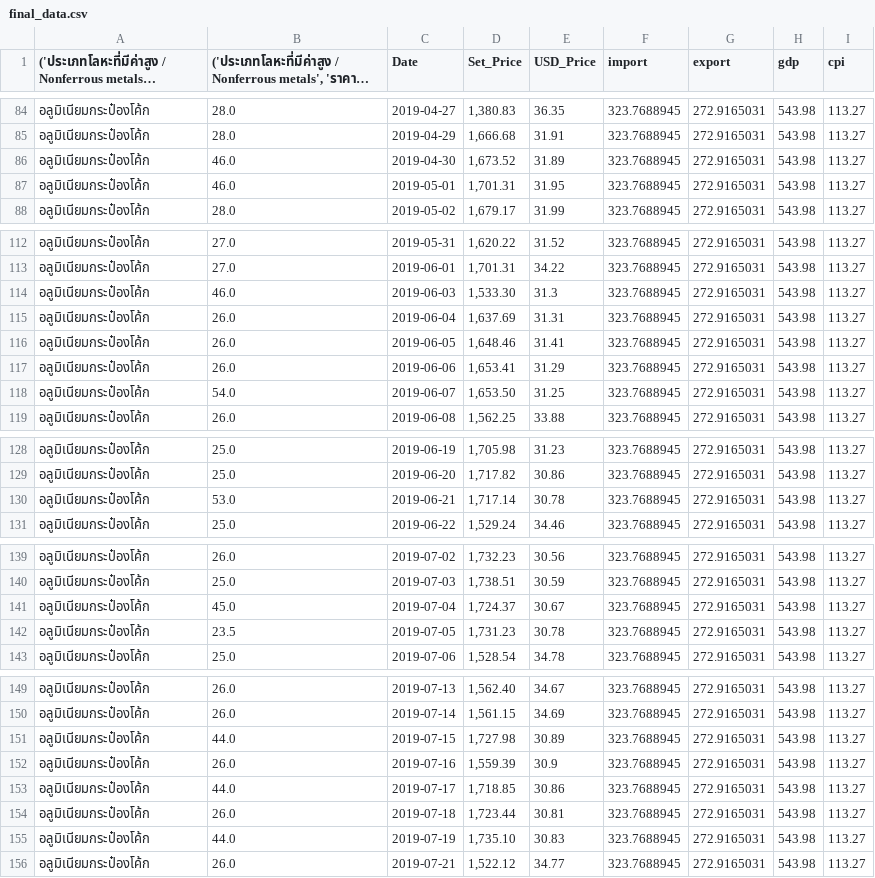
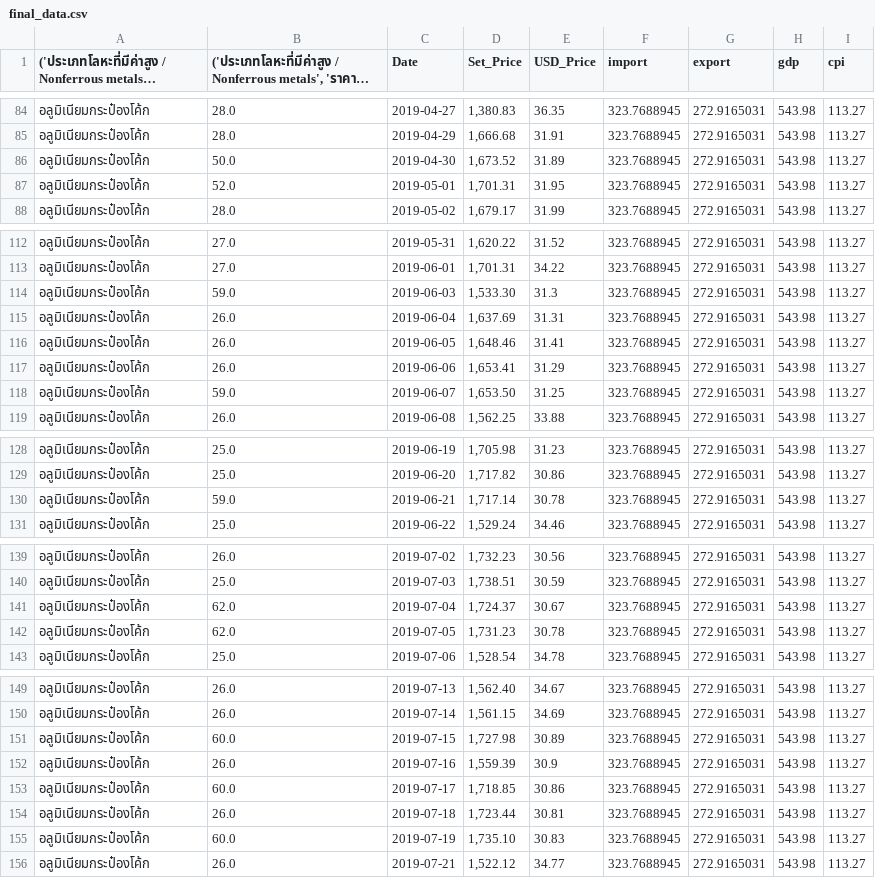
Before and after one commit to MimThansiri/RecyclingCostPredicting, a CSV file: final_data.csv, drawn as a sheet; only a part is shown, gaps mark what is left out; long unchanged cells end in …; the diff covers the shown part only.

```diff
--- a/final_data.csv
+++ b/final_data.csv
@@ -85,4 +85,4 @@
 อลูมิเนียมกระป๋องโค้ก,28.0,2019-04-29,"1,666.68",31.91,323.7688945,272.9165031,543.98,113.27
-อลูมิเนียมกระป๋องโค้ก,46.0,2019-04-30,"1,673.52",31.89,323.7688945,272.9165031,543.98,113.27
-อลูมิเนียมกระป๋องโค้ก,46.0,2019-05-01,"1,701.31",31.95,323.7688945,272.9165031,543.98,113.27
+อลูมิเนียมกระป๋องโค้ก,50.0,2019-04-30,"1,673.52",31.89,323.7688945,272.9165031,543.98,113.27
+อลูมิเนียมกระป๋องโค้ก,52.0,2019-05-01,"1,701.31",31.95,323.7688945,272.9165031,543.98,113.27
 อลูมิเนียมกระป๋องโค้ก,28.0,2019-05-02,"1,679.17",31.99,323.7688945,272.9165031,543.98,113.27
@@ -113,3 +113,3 @@
 อลูมิเนียมกระป๋องโค้ก,27.0,2019-06-01,"1,701.31",34.22,323.7688945,272.9165031,543.98,113.27
-อลูมิเนียมกระป๋องโค้ก,46.0,2019-06-03,"1,533.30",31.3,323.7688945,272.9165031,543.98,113.27
+อลูมิเนียมกระป๋องโค้ก,59.0,2019-06-03,"1,533.30",31.3,323.7688945,272.9165031,543.98,113.27
 อลูมิเนียมกระป๋องโค้ก,26.0,2019-06-04,"1,637.69",31.31,323.7688945,272.9165031,543.98,113.27
@@ -117,3 +117,3 @@
 อลูมิเนียมกระป๋องโค้ก,26.0,2019-06-06,"1,653.41",31.29,323.7688945,272.9165031,543.98,113.27
-อลูมิเนียมกระป๋องโค้ก,54.0,2019-06-07,"1,653.50",31.25,323.7688945,272.9165031,543.98,113.27
+อลูมิเนียมกระป๋องโค้ก,59.0,2019-06-07,"1,653.50",31.25,323.7688945,272.9165031,543.98,113.27
 อลูมิเนียมกระป๋องโค้ก,26.0,2019-06-08,"1,562.25",33.88,323.7688945,272.9165031,543.98,113.27
@@ -129,3 +129,3 @@
 อลูมิเนียมกระป๋องโค้ก,25.0,2019-06-20,"1,717.82",30.86,323.7688945,272.9165031,543.98,113.27
-อลูมิเนียมกระป๋องโค้ก,53.0,2019-06-21,"1,717.14",30.78,323.7688945,272.9165031,543.98,113.27
+อลูมิเนียมกระป๋องโค้ก,59.0,2019-06-21,"1,717.14",30.78,323.7688945,272.9165031,543.98,113.27
 อลูมิเนียมกระป๋องโค้ก,25.0,2019-06-22,"1,529.24",34.46,323.7688945,272.9165031,543.98,113.27
@@ -140,4 +140,4 @@
 อลูมิเนียมกระป๋องโค้ก,25.0,2019-07-03,"1,738.51",30.59,323.7688945,272.9165031,543.98,113.27
-อลูมิเนียมกระป๋องโค้ก,45.0,2019-07-04,"1,724.37",30.67,323.7688945,272.9165031,543.98,113.27
-อลูมิเนียมกระป๋องโค้ก,23.5,2019-07-05,"1,731.23",30.78,323.7688945,272.9165031,543.98,113.27
+อลูมิเนียมกระป๋องโค้ก,62.0,2019-07-04,"1,724.37",30.67,323.7688945,272.9165031,543.98,113.27
+อลูมิเนียมกระป๋องโค้ก,62.0,2019-07-05,"1,731.23",30.78,323.7688945,272.9165031,543.98,113.27
 อลูมิเนียมกระป๋องโค้ก,25.0,2019-07-06,"1,528.54",34.78,323.7688945,272.9165031,543.98,113.27
@@ -150,7 +150,7 @@
 อลูมิเนียมกระป๋องโค้ก,26.0,2019-07-14,"1,561.15",34.69,323.7688945,272.9165031,543.98,113.27
-อลูมิเนียมกระป๋องโค้ก,44.0,2019-07-15,"1,727.98",30.89,323.7688945,272.9165031,543.98,113.27
+อลูมิเนียมกระป๋องโค้ก,60.0,2019-07-15,"1,727.98",30.89,323.7688945,272.9165031,543.98,113.27
 อลูมิเนียมกระป๋องโค้ก,26.0,2019-07-16,"1,559.39",30.9,323.7688945,272.9165031,543.98,113.27
-อลูมิเนียมกระป๋องโค้ก,44.0,2019-07-17,"1,718.85",30.86,323.7688945,272.9165031,543.98,113.27
+อลูมิเนียมกระป๋องโค้ก,60.0,2019-07-17,"1,718.85",30.86,323.7688945,272.9165031,543.98,113.27
 อลูมิเนียมกระป๋องโค้ก,26.0,2019-07-18,"1,723.44",30.81,323.7688945,272.9165031,543.98,113.27
-อลูมิเนียมกระป๋องโค้ก,44.0,2019-07-19,"1,735.10",30.83,323.7688945,272.9165031,543.98,113.27
+อลูมิเนียมกระป๋องโค้ก,60.0,2019-07-19,"1,735.10",30.83,323.7688945,272.9165031,543.98,113.27
 อลูมิเนียมกระป๋องโค้ก,26.0,2019-07-21,"1,522.12",34.77,323.7688945,272.9165031,543.98,113.27
```
Also changed, not shown: 6 edited cells elsewhere in this file, aluminum_can.csv, preprocess_data.csv, 7 other files.
